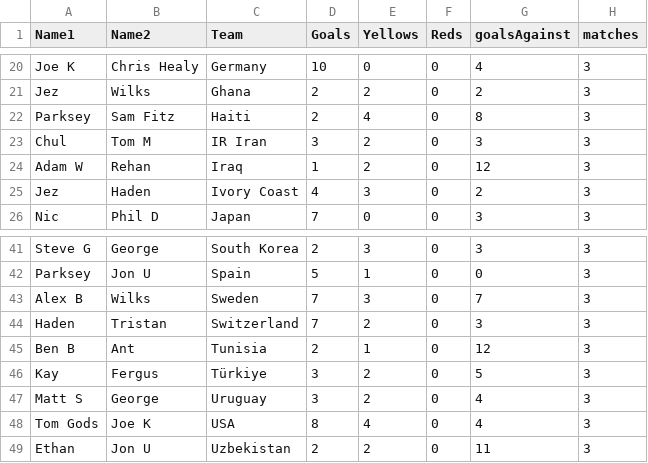
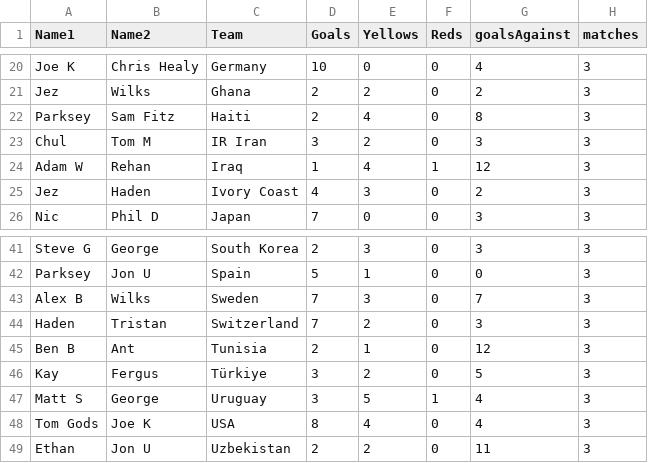
Before and after one commit to jkeown123/Stratford-Haven-WC-Sweepstake, a CSV file: sweepstake.csv, drawn as a sheet; only a part is shown, gaps mark what is left out.

Commit message:
Update sweepstake.csv

```diff
--- a/sweepstake.csv
+++ b/sweepstake.csv
@@ -23,3 +23,3 @@ Parksey,Sam Fitz,Haiti,2,4,0,8,3
 Chul,Tom M,IR Iran,3,2,0,3,3
-Adam W,Rehan,Iraq,1,2,0,12,3
+Adam W,Rehan,Iraq,1,4,1,12,3
 Jez,Haden,Ivory Coast,4,3,0,2,3
@@ -46,3 +46,3 @@ Ben B,Ant,Tunisia,2,1,0,12,3
 Kay,Fergus,Türkiye,3,2,0,5,3
-Matt S,George,Uruguay,3,2,0,4,3
+Matt S,George,Uruguay,3,5,1,4,3
 Tom Gods,Joe K,USA,8,4,0,4,3
```
